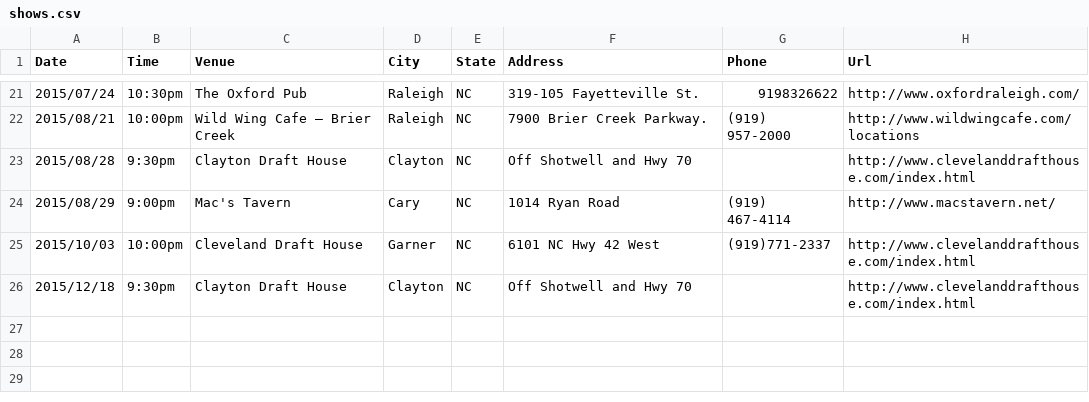
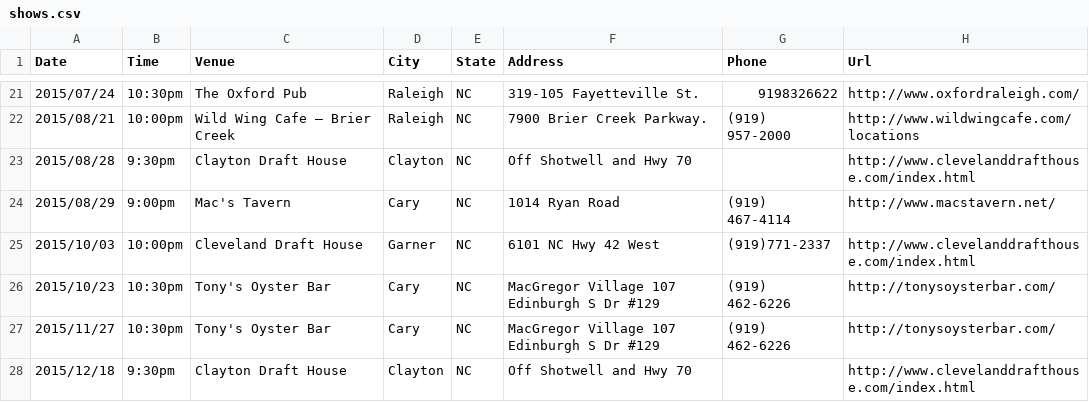
Before and after one commit to teamolympusgames/redlinenc, a CSV file: _data/shows.csv, drawn as a sheet; only a part is shown, gaps mark what is left out.

Commit message:
Update shows.csv

```diff
--- a/_data/shows.csv
+++ b/_data/shows.csv
@@ -25,2 +25,4 @@ Date,Time,Venue,City,State,Address,Phone,Url
 2015/10/03,10:00pm,Cleveland Draft House,Garner, NC,6101 NC Hwy 42 West,(919)771-2337,http://www.clevelanddrafthouse.com/index.html
+2015/10/23,10:30pm,Tony's Oyster Bar,Cary, NC,MacGregor Village 107 Edinburgh S Dr #129,(919) 462-6226,http://tonysoysterbar.com/
+2015/11/27,10:30pm,Tony's Oyster Bar,Cary, NC,MacGregor Village 107 Edinburgh S Dr #129,(919) 462-6226,http://tonysoysterbar.com/
 2015/12/18,9:30pm,Clayton Draft House,Clayton, NC,Off Shotwell and Hwy 70,,http://www.clevelanddrafthouse.com/index.html
```
